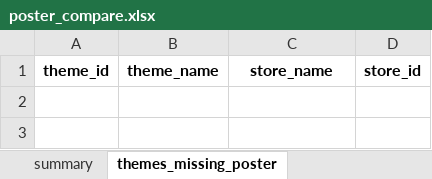
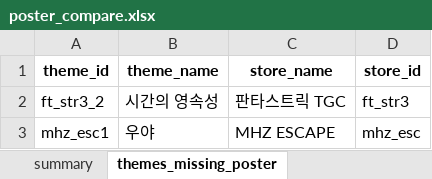
Before and after one commit to b0kt2a/BOKTEA_RSVN, an Excel workbook: poster_compare.xlsx, sheet themes_missing_poster, drawn as a sheet; values as stored, in another font and other column widths than the file's, no borders; the diff names each change by its address in the sheet, - before the commit and + after, or states it on an @@ line.

```diff
--- a/poster_compare.xlsx (sheet themes_missing_poster)
+++ b/poster_compare.xlsx (sheet themes_missing_poster)
+row 2: ft_str3_2 | 시간의 영속성 | 판타스트릭 TGC | ft_str3
+row 3: mhz_esc1 | 우야 | MHZ ESCAPE | mhz_esc
```
Also changed, not shown: sheet summary, store_compare.xlsx, stores.xlsx, 10 other files.
